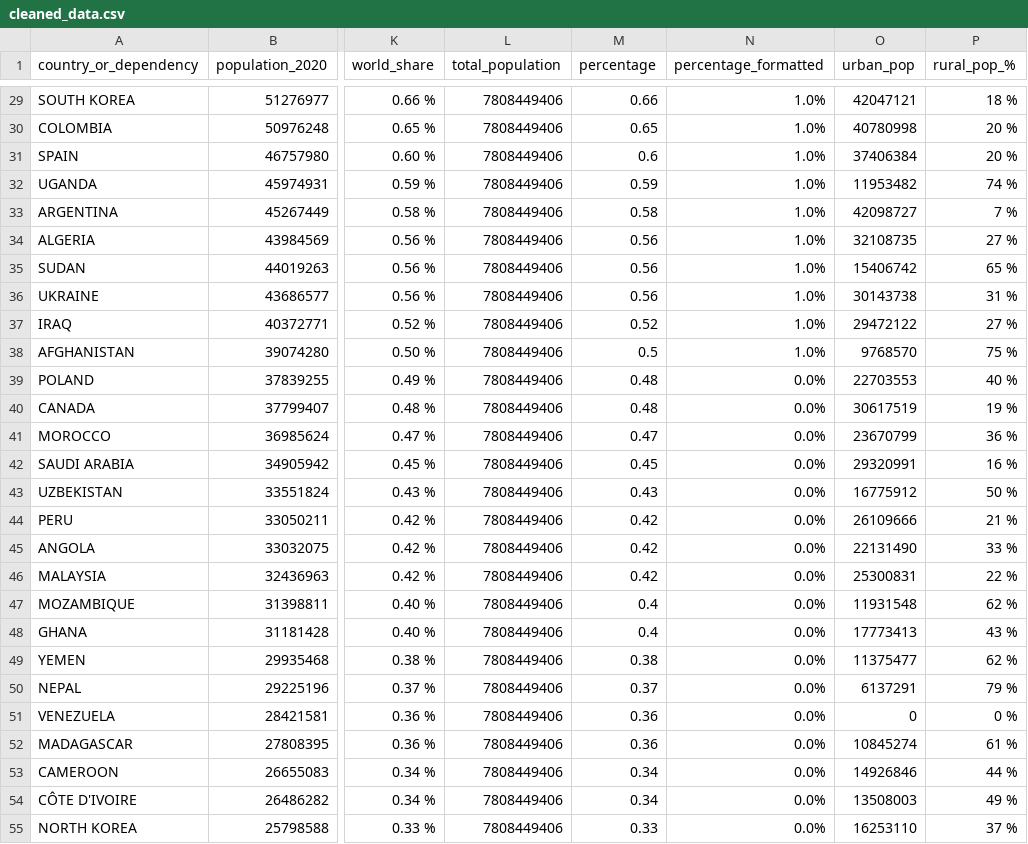
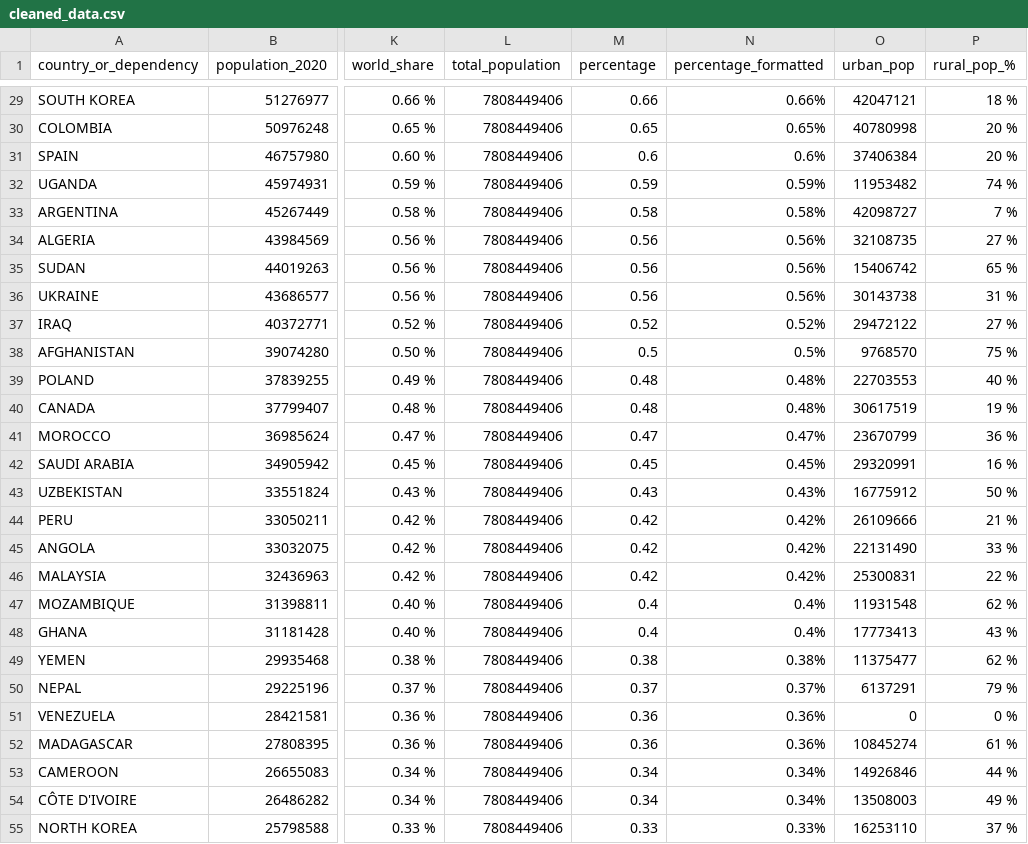
Before and after one commit to CamilaJaviera91/pyspark-first-approach, a CSV file: data/cleaned_data_output/cleaned_data.csv, drawn as a sheet; only a part is shown, gaps mark what is left out; the diff covers the shown part only; the diff names each change by its address in the sheet, - before the commit and + after, or states it on an @@ line.

```diff
--- a/data/cleaned_data_output/cleaned_data.csv
+++ b/data/cleaned_data_output/cleaned_data.csv
-N29 (percentage_formatted): 1.0%
+N29 (percentage_formatted): 0.66%
-N30 (percentage_formatted): 1.0%
+N30 (percentage_formatted): 0.65%
-N31 (percentage_formatted): 1.0%
+N31 (percentage_formatted): 0.6%
-N32 (percentage_formatted): 1.0%
+N32 (percentage_formatted): 0.59%
-N33 (percentage_formatted): 1.0%
+N33 (percentage_formatted): 0.58%
-N34:N36 (percentage_formatted): 1.0%
+N34:N36 (percentage_formatted): 0.56%
-N37 (percentage_formatted): 1.0%
+N37 (percentage_formatted): 0.52%
-N38 (percentage_formatted): 1.0%
+N38 (percentage_formatted): 0.5%
-N39:N40 (percentage_formatted): 0.0%
+N39:N40 (percentage_formatted): 0.48%
-N41 (percentage_formatted): 0.0%
+N41 (percentage_formatted): 0.47%
-N42 (percentage_formatted): 0.0%
+N42 (percentage_formatted): 0.45%
-N43 (percentage_formatted): 0.0%
+N43 (percentage_formatted): 0.43%
-N44:N46 (percentage_formatted): 0.0%
+N44:N46 (percentage_formatted): 0.42%
-N47:N48 (percentage_formatted): 0.0%
+N47:N48 (percentage_formatted): 0.4%
-N49 (percentage_formatted): 0.0%
+N49 (percentage_formatted): 0.38%
-N50 (percentage_formatted): 0.0%
+N50 (percentage_formatted): 0.37%
-N51:N52 (percentage_formatted): 0.0%
+N51:N52 (percentage_formatted): 0.36%
-N53:N54 (percentage_formatted): 0.0%
+N53:N54 (percentage_formatted): 0.34%
-N55 (percentage_formatted): 0.0%
+N55 (percentage_formatted): 0.33%
```
Also changed, not shown: 151 edited cells elsewhere in this file, 2 other files.
